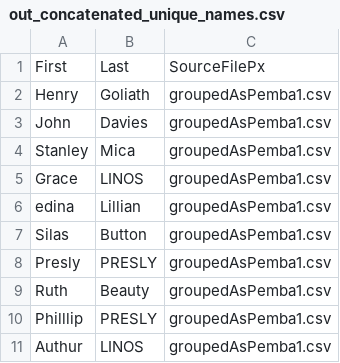
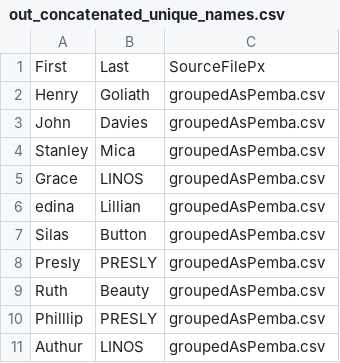
Before and after one commit to LINOSNCHENA/Python-Economics-Charts, a CSV file: DataIn/out_concatenated_unique_names.csv, drawn as a sheet.

```diff
--- a/DataIn/out_concatenated_unique_names.csv
+++ b/DataIn/out_concatenated_unique_names.csv
@@ -1,11 +1,11 @@
 "First","Last","SourceFilePx"
-"Henry","Goliath","groupedAsPemba1.csv"
-"John","Davies","groupedAsPemba1.csv"
-"Stanley","Mica","groupedAsPemba1.csv"
-"Grace","LINOS","groupedAsPemba1.csv"
-"edina","Lillian","groupedAsPemba1.csv"
-"Silas","Button","groupedAsPemba1.csv"
-"Presly","PRESLY","groupedAsPemba1.csv"
-"Ruth","Beauty","groupedAsPemba1.csv"
-"Philllip","PRESLY","groupedAsPemba1.csv"
-"Authur","LINOS","groupedAsPemba1.csv"
+"Henry","Goliath","groupedAsPemba.csv"
+"John","Davies","groupedAsPemba.csv"
+"Stanley","Mica","groupedAsPemba.csv"
+"Grace","LINOS","groupedAsPemba.csv"
+"edina","Lillian","groupedAsPemba.csv"
+"Silas","Button","groupedAsPemba.csv"
+"Presly","PRESLY","groupedAsPemba.csv"
+"Ruth","Beauty","groupedAsPemba.csv"
+"Philllip","PRESLY","groupedAsPemba.csv"
+"Authur","LINOS","groupedAsPemba.csv"
```
Also changed, not shown: 24 other files.
